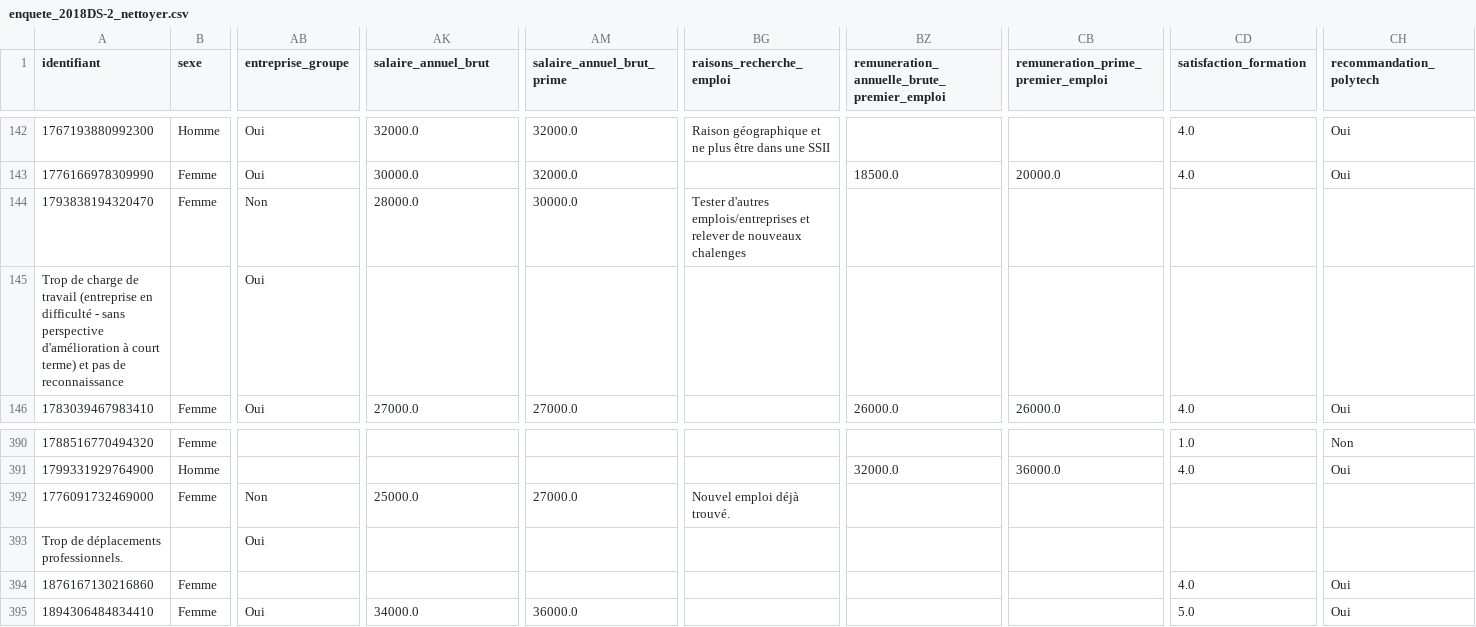
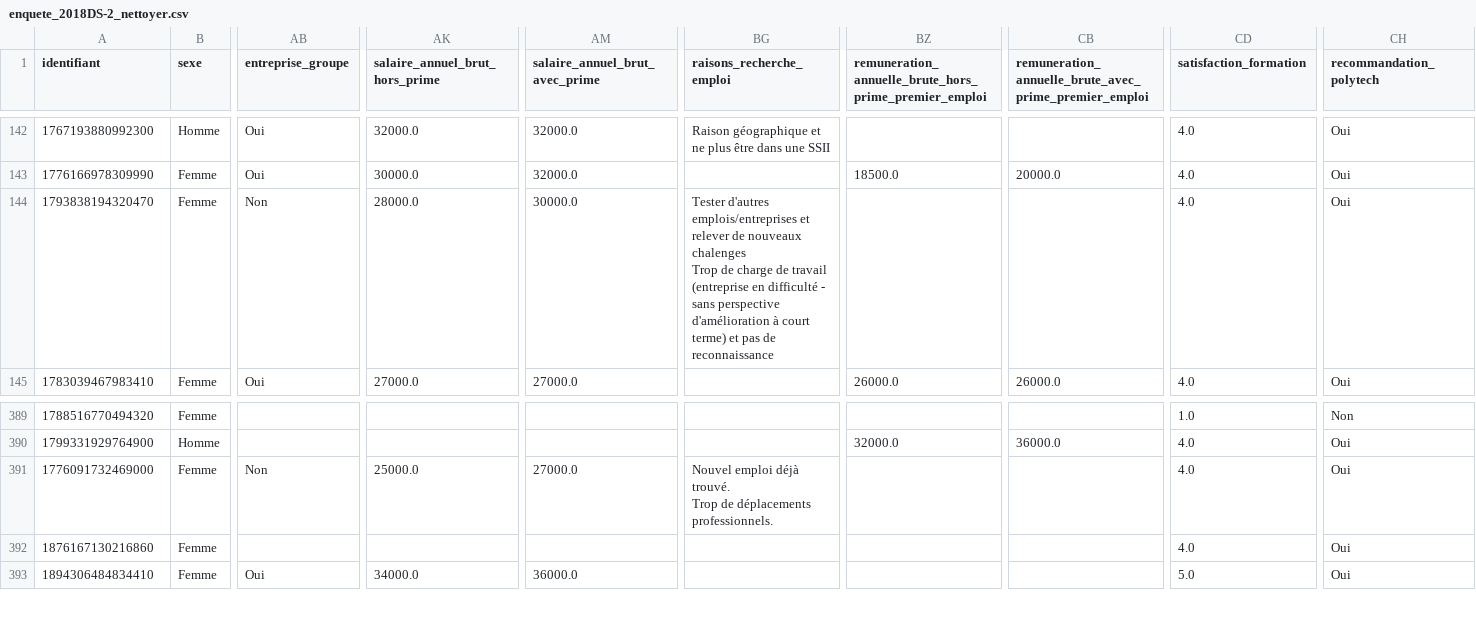
Before and after one commit to Inesamzr/projetdatascience, a CSV file: Nettoyage_2018/enquete_2018DS-2_nettoyer.csv, drawn as a sheet; only a part is shown, gaps mark what is left out; removed rows and columns are numbered as before the commit, all else as after; rows hold the shown columns only; ↵ is a line break in a cell; the diff names each change by its address in the sheet, - before the commit and + after, or states it on an @@ line.

```diff
--- a/Nettoyage_2018/enquete_2018DS-2_nettoyer.csv
+++ b/Nettoyage_2018/enquete_2018DS-2_nettoyer.csv
-AK1: salaire_annuel_brut
+AK1: salaire_annuel_brut_hors_prime
-AM1: salaire_annuel_brut_prime
+AM1: salaire_annuel_brut_avec_prime
-BZ1: remuneration_annuelle_brute_premier_emploi
+BZ1: remuneration_annuelle_brute_hors_prime_premier_emploi
-CB1: remuneration_prime_premier_emploi
+CB1: remuneration_annuelle_brute_avec_prime_premier_emploi
-BG144 (raisons_recherche_emploi): …nouveaux chalenges
+BG144 (raisons_recherche_emploi): …nouveaux chalenges ↵ Trop de charge de travail (entreprise en difficulté - sans perspective d'amélioration à court terme) et pas de reconnaissance
-CD144 (satisfaction_formation): (empty)
+CD144 (satisfaction_formation): 4.0
-CH144 (recommandation_polytech): (empty)
+CH144 (recommandation_polytech): Oui
-row 145: Trop de charge de travail (entreprise en difficulté - sans perspective d'amélioration à court terme) et pas de reconnaissance |  | Oui
-BG391 (raisons_recherche_emploi): Nouvel emploi déjà trouvé.
+BG391 (raisons_recherche_emploi): Nouvel emploi déjà trouvé. ↵ Trop de déplacements professionnels.
-CD391 (satisfaction_formation): (empty)
+CD391 (satisfaction_formation): 4.0
-CH391 (recommandation_polytech): (empty)
+CH391 (recommandation_polytech): Oui
-row 393: Trop de déplacements professionnels. |  | Oui
```
Also changed, not shown: Nettoyage2023/enquete_2023DS-2_nettoyee_renommee.csv, Nettoyage_2020/enquete_2020DS_nettoyer.csv, 7 other files.
